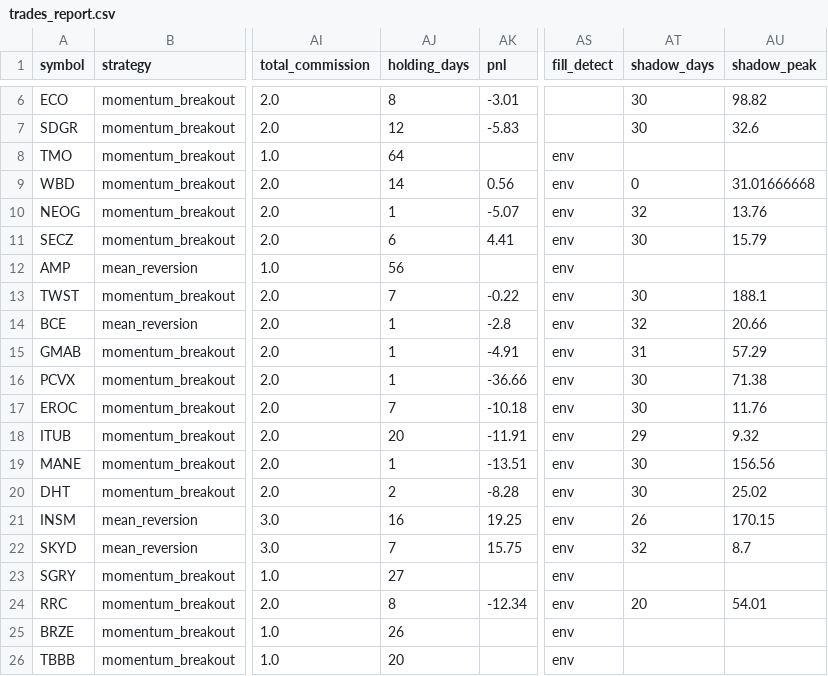
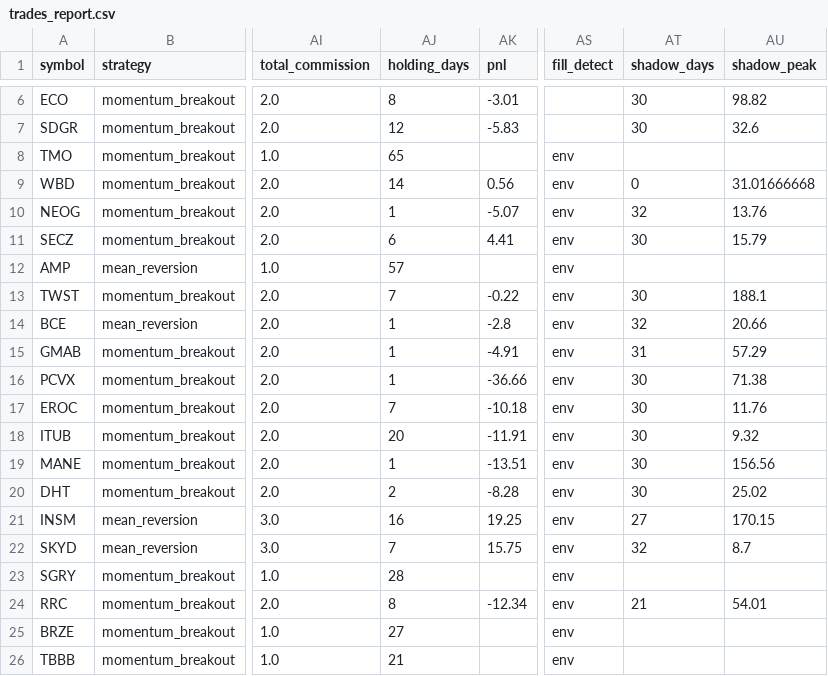
Before and after one commit to Rcks888/Ares, a CSV file: logs/trades_report.csv, drawn as a sheet; only a part is shown, gaps mark what is left out; the diff names each change by its address in the sheet, - before the commit and + after, or states it on an @@ line.

Commit message:
Ares V3 report 2026-11-25_13:32

```diff
--- a/logs/trades_report.csv
+++ b/logs/trades_report.csv
-AJ8 (holding_days): 64
+AJ8 (holding_days): 65
-AJ12 (holding_days): 56
+AJ12 (holding_days): 57
-AT18 (shadow_days): 29
+AT18 (shadow_days): 30
-AT21 (shadow_days): 26
+AT21 (shadow_days): 27
-AJ23 (holding_days): 27
+AJ23 (holding_days): 28
-AT24 (shadow_days): 20
+AT24 (shadow_days): 21
-AJ25 (holding_days): 26
+AJ25 (holding_days): 27
-AJ26 (holding_days): 20
+AJ26 (holding_days): 21
```
Also changed, not shown: 9 other files.
